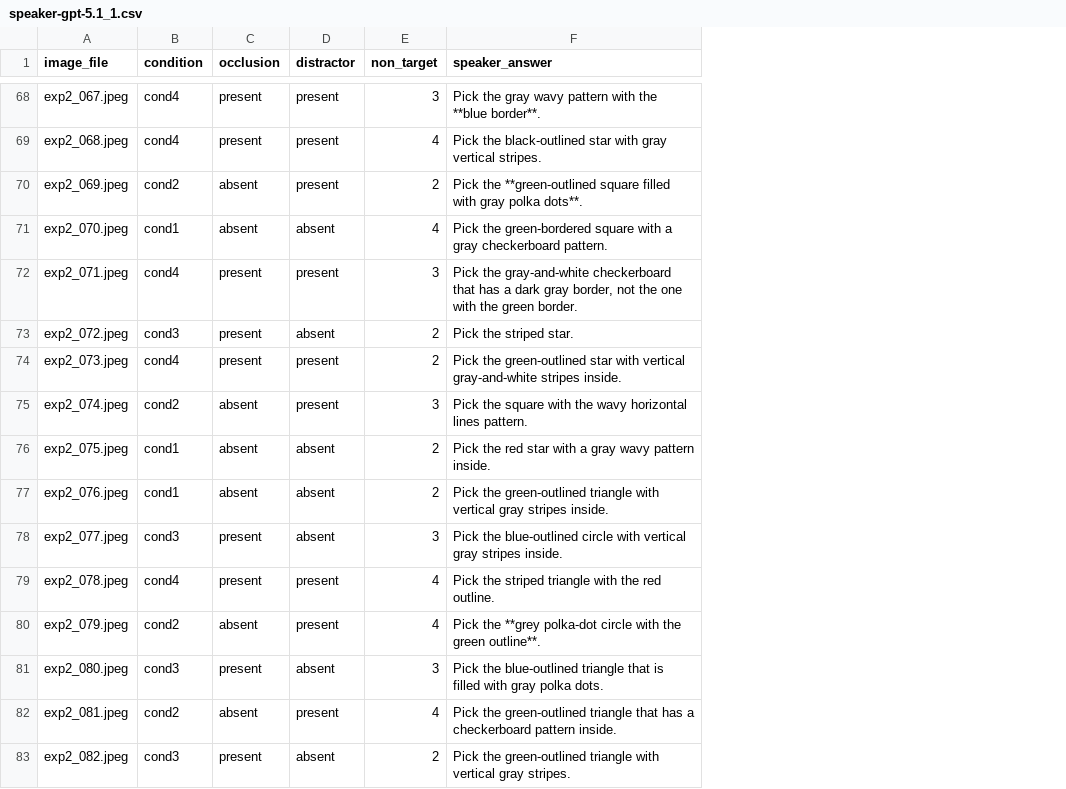
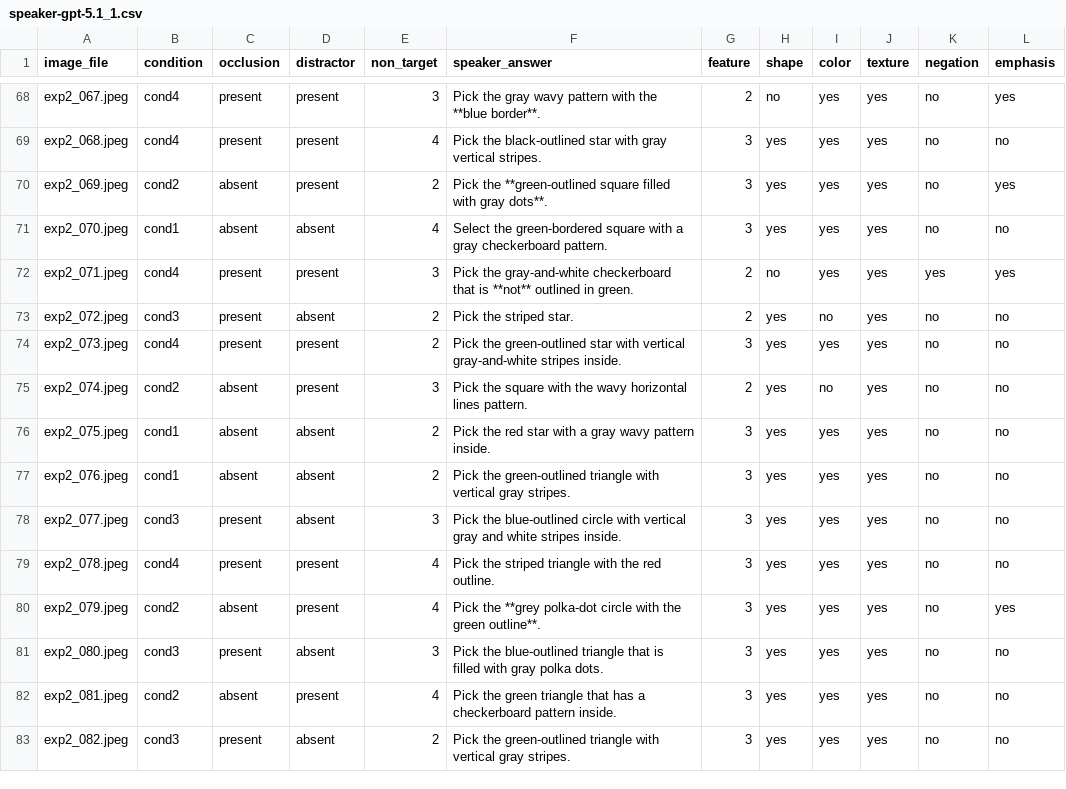
Before and after one commit to pennydy/vlm_perspective, a CSV file: data/2_reference_occlusion/speaker-gpt-5.1_1.csv, drawn as a sheet; only a part is shown, gaps mark what is left out; the diff covers the shown part only; the diff names each change by its address in the sheet, - before the commit and + after, or states it on an @@ line.

```diff
--- a/data/2_reference_occlusion/speaker-gpt-5.1_1.csv
+++ b/data/2_reference_occlusion/speaker-gpt-5.1_1.csv
+column G (feature), rows 68-83: 2 | 3 | 3 | 3 | 2 | 2 | 3 | 2 | 3 | 3 | 3 | 3 | 3 | 3 | 3 | 3
+column H (shape), rows 68-83: no | yes | yes | yes | no | yes | yes | yes | yes | yes | yes | yes | yes | yes | yes | yes
+column I (color), rows 68-83: yes | yes | yes | yes | yes | no | yes | no | yes | yes | yes | yes | yes | yes | yes | yes
+column J (texture), rows 68-83: all yes
+column K (negation), rows 68-83: no | no | no | no | yes | no | no | no | no | no | no | no | no | no | no | no
+column L (emphasis), rows 68-83: yes | no | yes | no | yes | no | no | no | no | no | no | no | yes | no | no | no
-F70 (speaker_answer): …with gray polka dots**.
+F70 (speaker_answer): …with gray dots**.
-F71 (speaker_answer): Pick the green-bordered…
+F71 (speaker_answer): Select the green-bordered…
-F72 (speaker_answer): …checkerboard that has a dark gray border, not the one with the green border.
+F72 (speaker_answer): …checkerboard that is **not** outlined in green.
-F77 (speaker_answer): …vertical gray stripes inside.
+F77 (speaker_answer): …vertical gray stripes.
-F78 (speaker_answer): …vertical gray stripes inside.
+F78 (speaker_answer): …vertical gray and white stripes inside.
-F82 (speaker_answer): Pick the green-outlined triangle that…
+F82 (speaker_answer): Pick the green triangle that…
```
Also changed, not shown: 34 edited cells elsewhere in this file, 16 other files.
